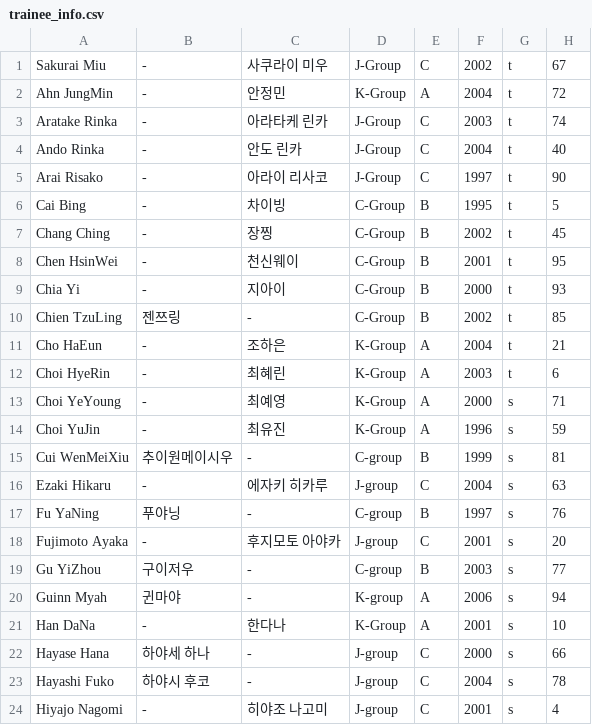
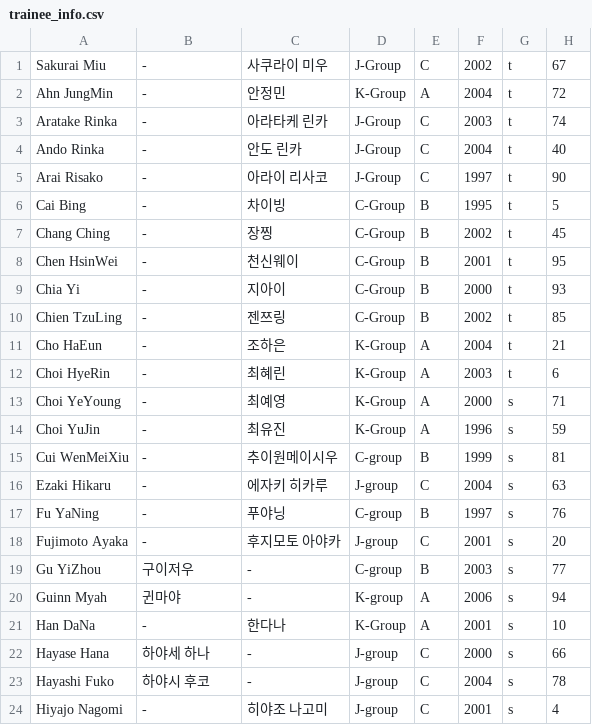
Before and after one commit to xuanhaorank54/PlanetGirls999, a CSV file: trainee_info.csv, drawn as a sheet; only a part is shown.

Commit message:
Update trainee_info.csv

```diff
--- a/trainee_info.csv
+++ b/trainee_info.csv
@@ -9,3 +9,3 @@
 "Chia Yi","-","지아이","C-Group","B","2000","t","93"
-"Chien TzuLing","젠쯔링","-","C-Group","B","2002","t","85"
+"Chien TzuLing","-","젠쯔링","C-Group","B","2002","t","85"
 "Cho HaEun","-","조하은","K-Group","A","2004","t","21"
@@ -14,5 +14,5 @@
 "Choi YuJin","-","최유진","K-Group","A","1996","s","59"
-"Cui WenMeiXiu","추이원메이시우","-","C-group","B","1999","s","81"
+"Cui WenMeiXiu","-","추이원메이시우","C-group","B","1999","s","81"
 "Ezaki Hikaru","-","에자키 히카루","J-group","C","2004","s","63"
-"Fu YaNing","푸야닝","-","C-group","B","1997","s","76"
+"Fu YaNing","-","푸야닝","C-group","B","1997","s","76"
 "Fujimoto Ayaka","-","후지모토 아야카","J-group","C","2001","s","20"
```
